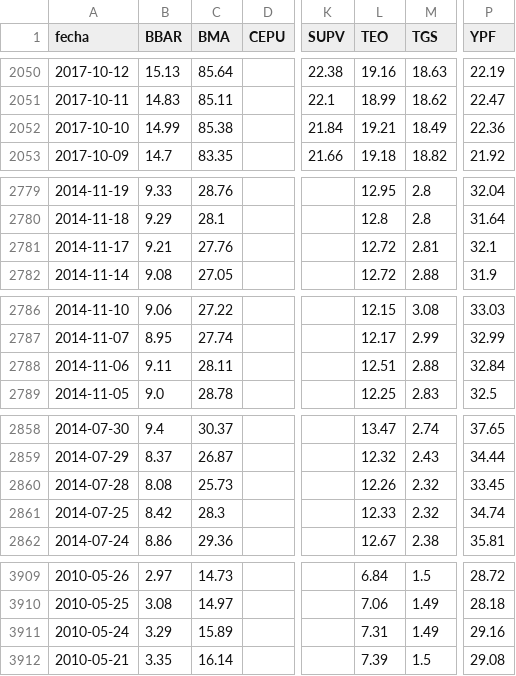
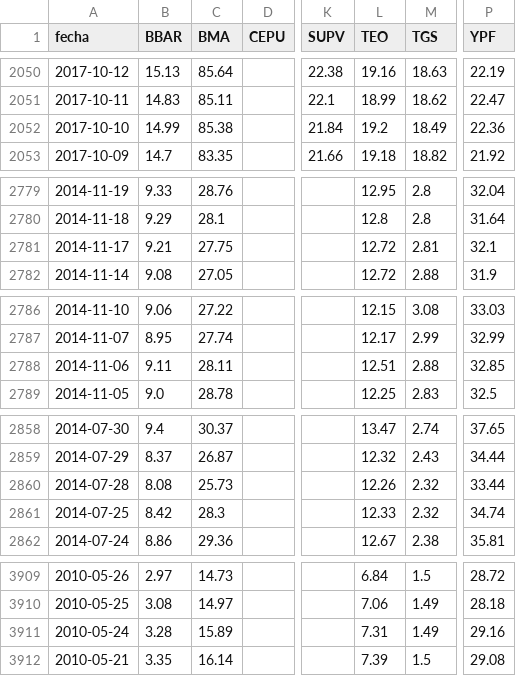
Before and after one commit to jesusrobles824/bases-de-datos, a CSV file: ADRs_Precios.csv, drawn as a sheet; only a part is shown, gaps mark what is left out; the diff covers the shown part only; the diff names each change by its address in the sheet, - before the commit and + after, or states it on an @@ line.

```diff
--- a/ADRs_Precios.csv
+++ b/ADRs_Precios.csv
-L2052 (TEO): 19.21
+L2052 (TEO): 19.2
-C2781 (BMA): 27.76
+C2781 (BMA): 27.75
-P2788 (YPF): 32.84
+P2788 (YPF): 32.85
-P2860 (YPF): 33.45
+P2860 (YPF): 33.44
-B3911 (BBAR): 3.29
+B3911 (BBAR): 3.28
```
Also changed, not shown: 1 edited cell elsewhere in this file, ADRs_variacion_porcentual_diaria.csv.
